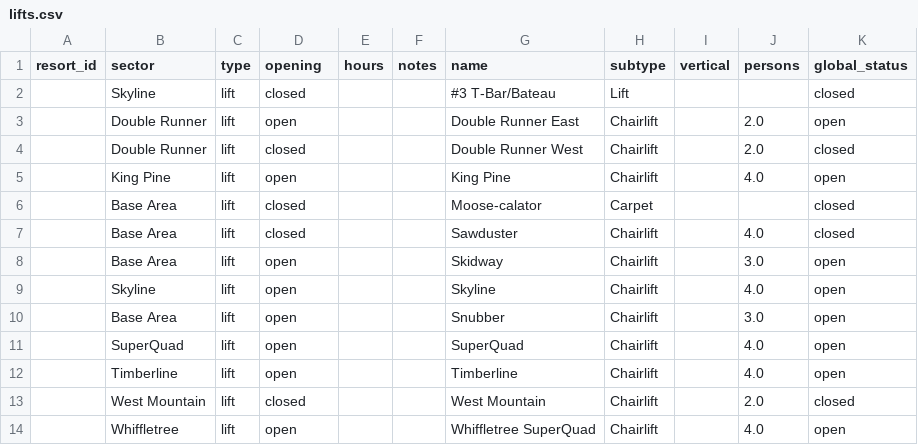
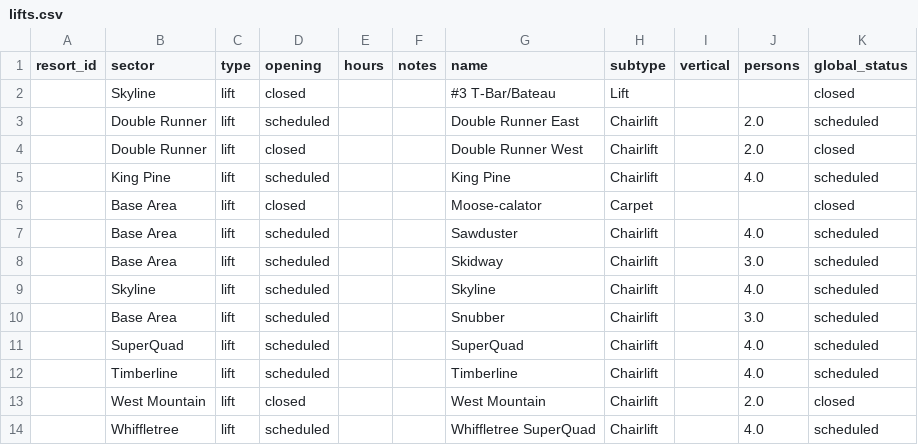
Before and after one commit to abkfenris/sugarloaf, a CSV file: lifts.csv, drawn as a sheet.

```diff
--- a/lifts.csv
+++ b/lifts.csv
@@ -2,13 +2,13 @@ resort_id,sector,type,opening,hours,notes,name,subtype,vertical,persons,global_s
 ,Skyline,lift,closed,,,#3 T-Bar/Bateau,Lift,,,closed
-,Double Runner,lift,open,,,Double Runner East,Chairlift,,2.0,open
+,Double Runner,lift,scheduled,,,Double Runner East,Chairlift,,2.0,scheduled
 ,Double Runner,lift,closed,,,Double Runner West,Chairlift,,2.0,closed
-,King Pine,lift,open,,,King Pine,Chairlift,,4.0,open
+,King Pine,lift,scheduled,,,King Pine,Chairlift,,4.0,scheduled
 ,Base Area,lift,closed,,,Moose-calator,Carpet,,,closed
-,Base Area,lift,closed,,,Sawduster,Chairlift,,4.0,closed
-,Base Area,lift,open,,,Skidway,Chairlift,,3.0,open
-,Skyline,lift,open,,,Skyline,Chairlift,,4.0,open
-,Base Area,lift,open,,,Snubber,Chairlift,,3.0,open
-,SuperQuad,lift,open,,,SuperQuad,Chairlift,,4.0,open
-,Timberline,lift,open,,,Timberline,Chairlift,,4.0,open
+,Base Area,lift,scheduled,,,Sawduster,Chairlift,,4.0,scheduled
+,Base Area,lift,scheduled,,,Skidway,Chairlift,,3.0,scheduled
+,Skyline,lift,scheduled,,,Skyline,Chairlift,,4.0,scheduled
+,Base Area,lift,scheduled,,,Snubber,Chairlift,,3.0,scheduled
+,SuperQuad,lift,scheduled,,,SuperQuad,Chairlift,,4.0,scheduled
+,Timberline,lift,scheduled,,,Timberline,Chairlift,,4.0,scheduled
 ,West Mountain,lift,closed,,,West Mountain,Chairlift,,2.0,closed
-,Whiffletree,lift,open,,,Whiffletree SuperQuad,Chairlift,,4.0,open
+,Whiffletree,lift,scheduled,,,Whiffletree SuperQuad,Chairlift,,4.0,scheduled
```
Also changed, not shown: 1 other file.
